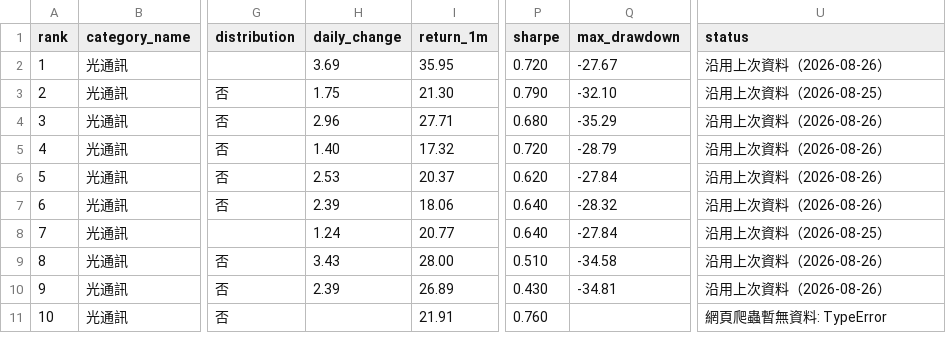
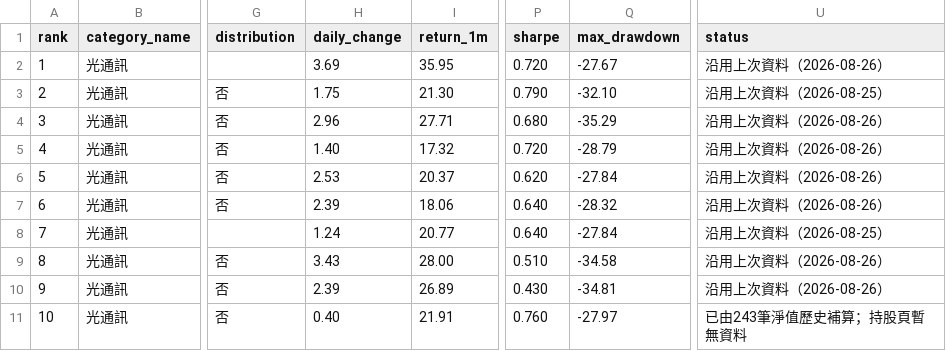
Before and after one commit to eva5389-pixel/fund-market-screener, a CSV file: data/categories/optical.csv, drawn as a sheet; only a part is shown, gaps mark what is left out; the diff names each change by its address in the sheet, - before the commit and + after, or states it on an @@ line.

```diff
--- a/data/categories/optical.csv
+++ b/data/categories/optical.csv
-H11 (daily_change): (empty)
+H11 (daily_change): 0.40
-Q11 (max_drawdown): (empty)
+Q11 (max_drawdown): -27.97
-U11 (status): 網頁爬蟲暫無資料: TypeError
+U11 (status): 已由243筆淨值歷史補算；持股頁暫無資料
```
Also changed, not shown: data/categories/taiwan.csv, data/monthly/2026-08.csv, 3 other files.
